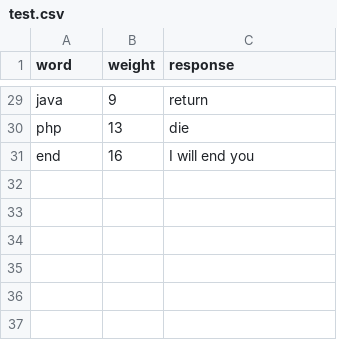
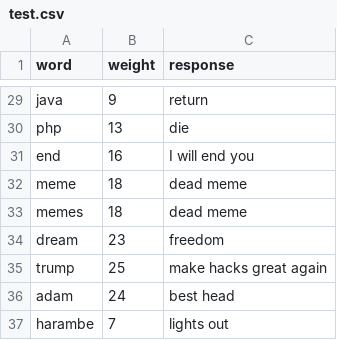
Before and after one commit to CallumKendrick/ApePI, a CSV file: node/test.csv, drawn as a sheet; only a part is shown, gaps mark what is left out; the diff names each change by its address in the sheet, - before the commit and + after, or states it on an @@ line.

Commit message:
MOAR MESSAGES

```diff
--- a/node/test.csv
+++ b/node/test.csv
+row 32: meme | 18 | dead meme
+row 33: memes | 18 | dead meme
+row 34: dream | 23 | freedom
+row 35: trump | 25 | make hacks great again
+row 36: adam | 24 | best head
+row 37: harambe | 7 | lights out
```
